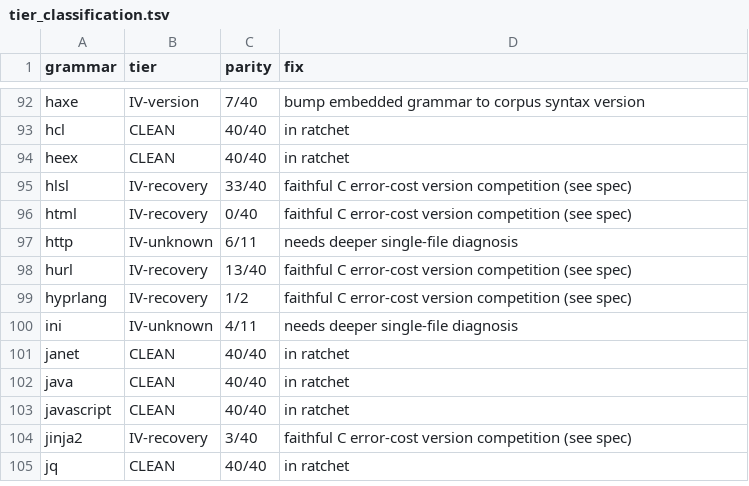
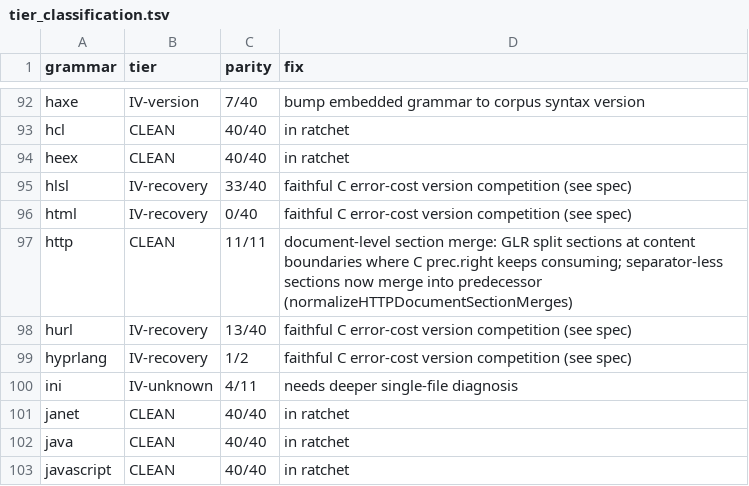
Before and after one commit to trakhimenok/gotreesitter, a TSV file: cgo_harness/tier_scan/tier_classification.tsv, drawn as a sheet; only a part is shown, gaps mark what is left out; the shorter side is filled out with more unchanged rows.

Commit message:
fix(http parser): fix http glr section splits to match c tree-sitter
- merge adjacent separator-less sections into predecessor to match c parse shape
- align with c tree-sitter's prec.right consumption on hidden right-recursive _section_content
- add http grammar to clean_tier scan list
- verify normalization with dedicated unit tests for child merging and span extension

```diff
--- a/cgo_harness/tier_scan/tier_classification.tsv
+++ b/cgo_harness/tier_scan/tier_classification.tsv
@@ -96,3 +96,3 @@ hlsl	IV-recovery	33/40	faithful C error-cost version competition (see spec)
 html	IV-recovery	0/40	faithful C error-cost version competition (see spec)
-http	IV-unknown	6/11	needs deeper single-file diagnosis
+http	CLEAN	11/11	document-level section merge: GLR split sections at content boundaries where C prec.right keeps consuming; separator-less sections now merge into predecessor (normalizeHTTPDocumentSectionMerges)
 hurl	IV-recovery	13/40	faithful C error-cost version competition (see spec)
```
Also changed, not shown: 4 other files.
